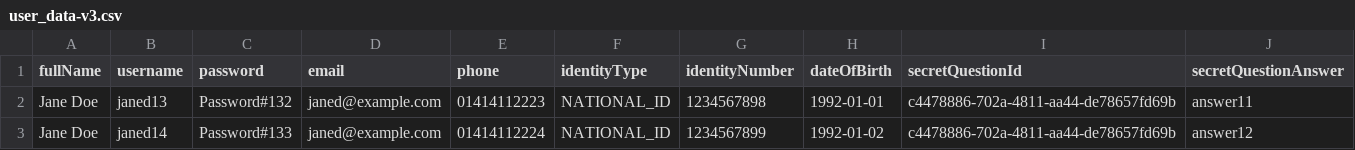
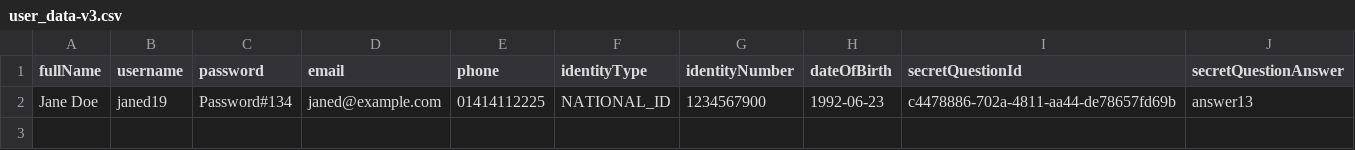
Before and after one commit to sabbir-sqa/DGDP-API-JMX, a CSV file: supplier-signup/user_data-v3.csv, drawn as a sheet.

```diff
--- a/supplier-signup/user_data-v3.csv
+++ b/supplier-signup/user_data-v3.csv
@@ -1,3 +1,2 @@
 fullName,username,password,email,phone,identityType,identityNumber,dateOfBirth,secretQuestionId,secretQuestionAnswer
-Jane Doe,janed13,Password#132,janed@example.com,01414112223,NATIONAL_ID,1234567898,1992-01-01,c4478886-702a-4811-aa44-de78657fd69b,answer11
-Jane Doe,janed14,Password#133,janed@example.com,01414112224,NATIONAL_ID,1234567899,1992-01-02,c4478886-702a-4811-aa44-de78657fd69b,answer12
+Jane Doe,janed19,Password#134,janed@example.com,01414112225,NATIONAL_ID,1234567900,1992-06-23,c4478886-702a-4811-aa44-de78657fd69b,answer13
```
Also changed, not shown: 2 other files.
